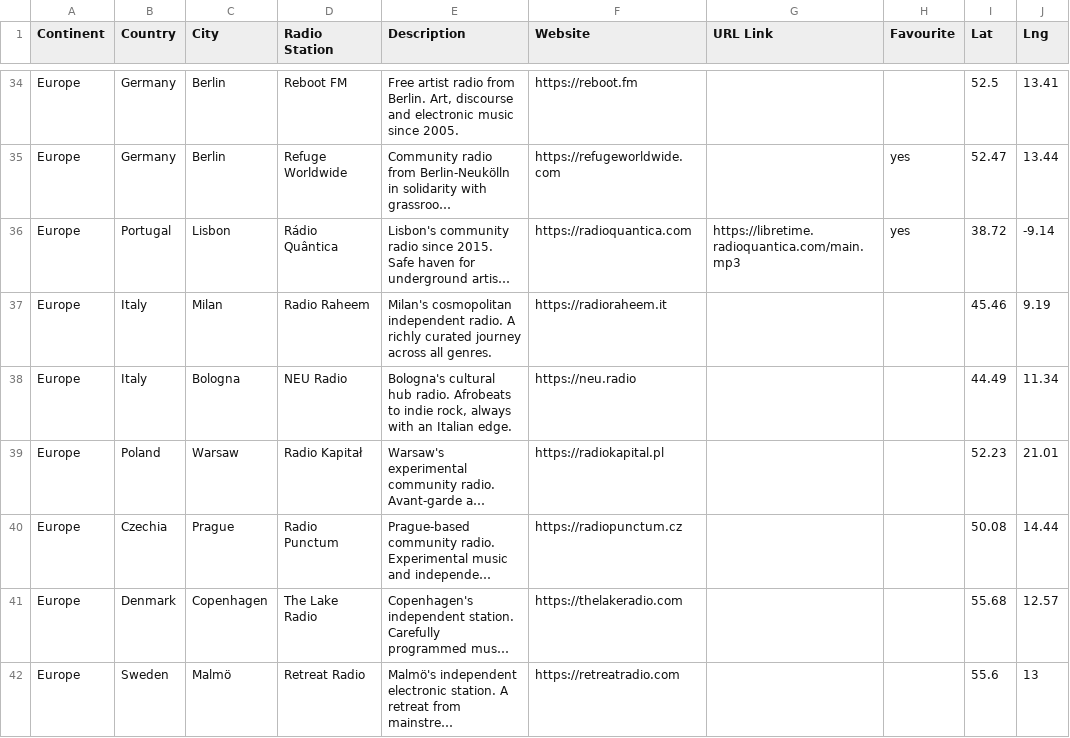
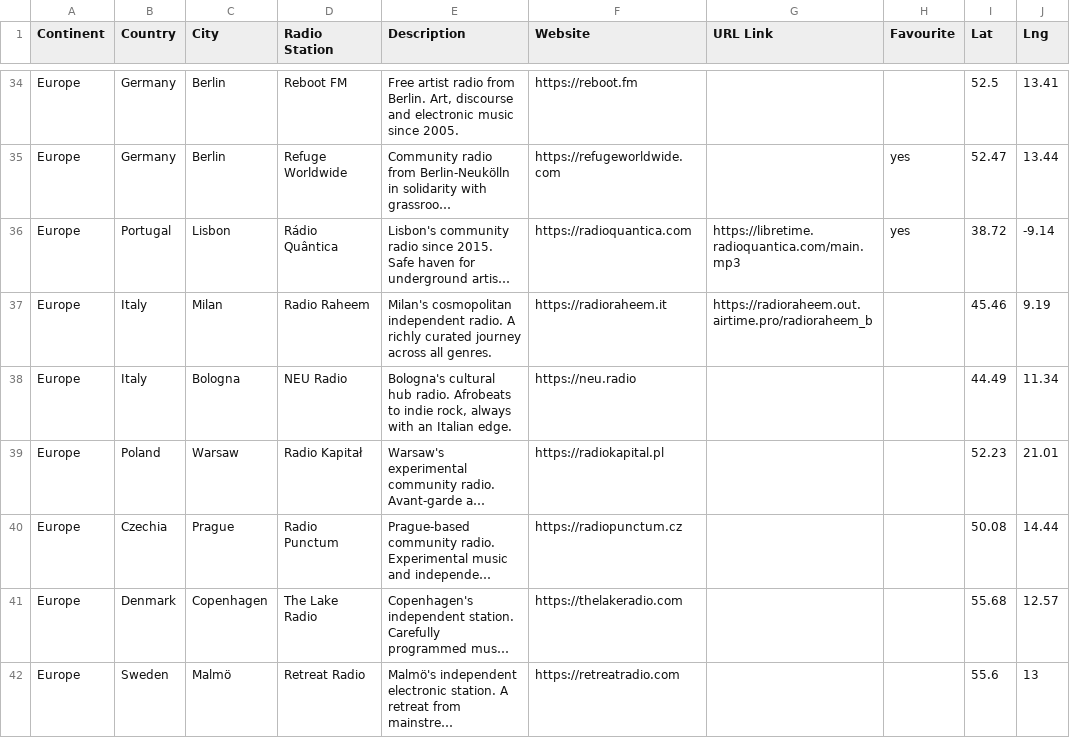
Before and after one commit to n8b2bp67qj-collab/oreloj, a CSV file: stations.csv, drawn as a sheet; only a part is shown, gaps mark what is left out; long unchanged cells end in …; the diff names each change by its address in the sheet, - before the commit and + after, or states it on an @@ line.

Commit message:
update stations via website

```diff
--- a/stations.csv
+++ b/stations.csv
-G37 (URL Link): (empty)
+G37 (URL Link): https://radioraheem.out.airtime.pro/radioraheem_b
```
